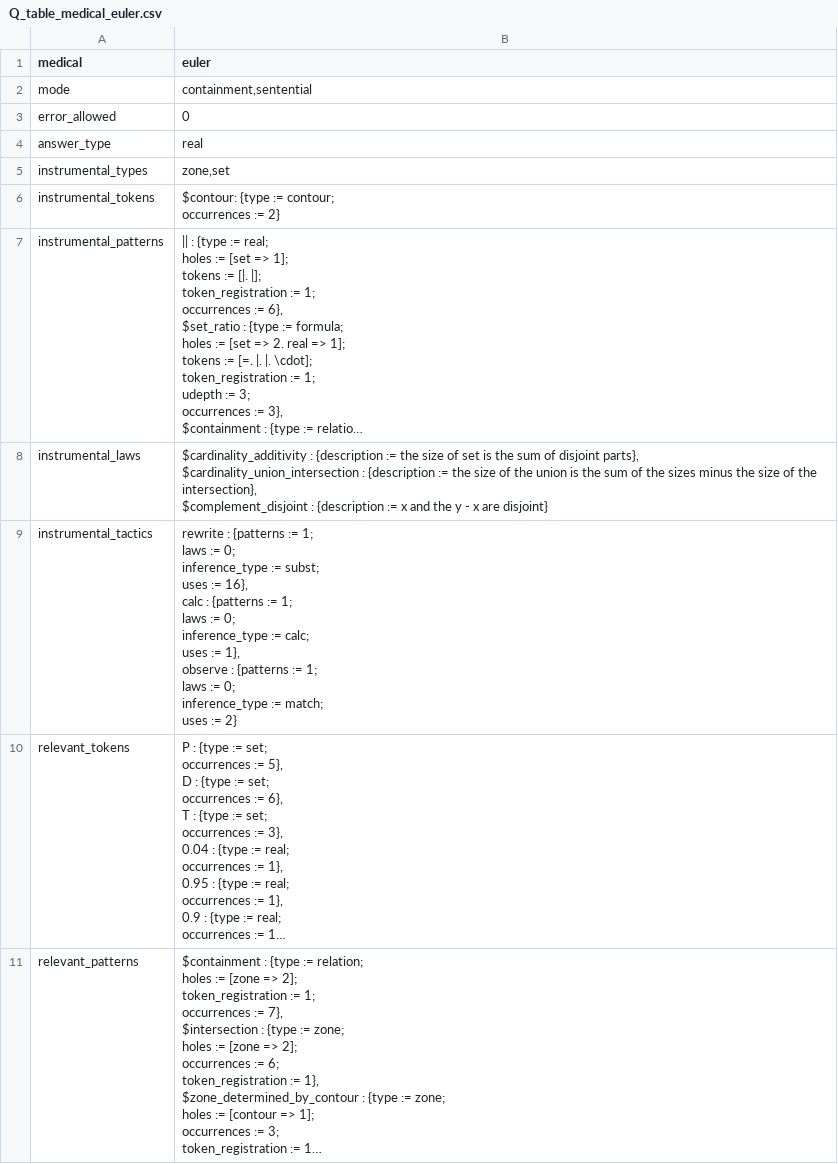
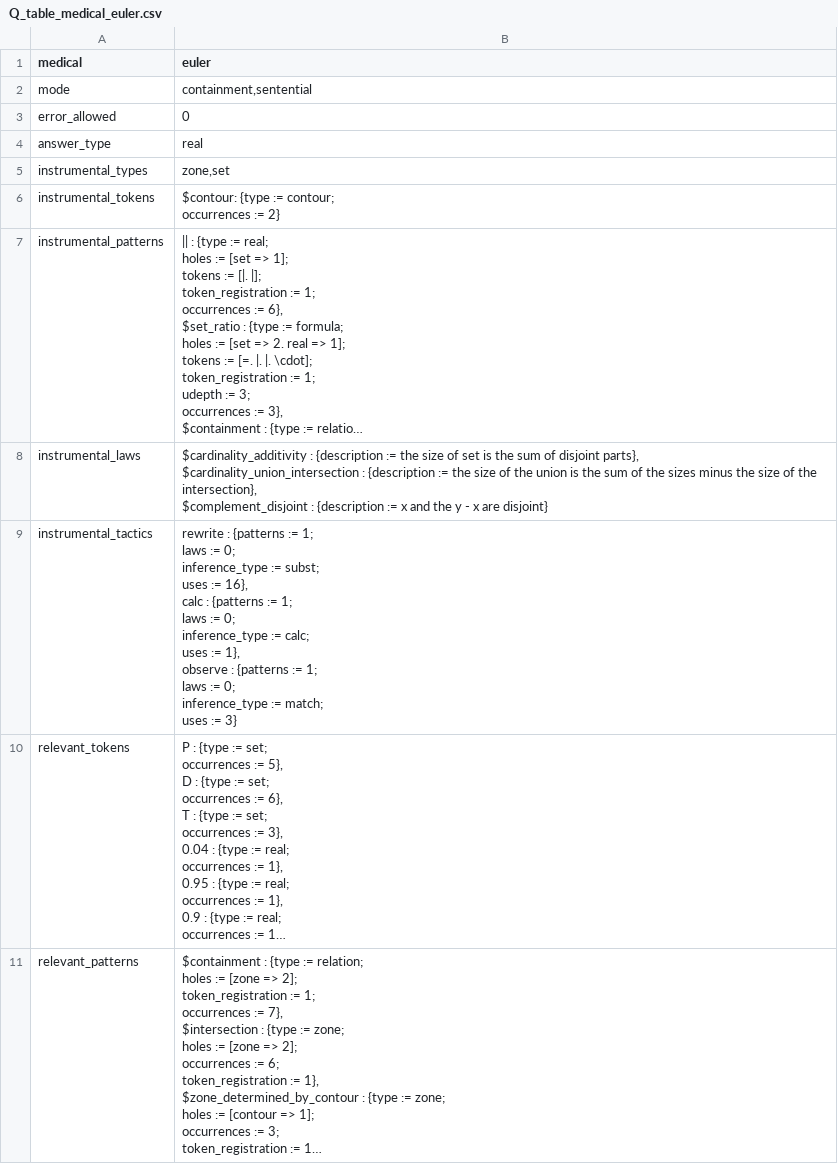
Before and after one commit to rep2rep/robin, a CSV file: tables/Q_table_medical_euler.csv, drawn as a sheet; long unchanged cells end in …; the diff names each change by its address in the sheet, - before the commit and + after, or states it on an @@ line.

Commit message:
corrected table

```diff
--- a/tables/Q_table_medical_euler.csv
+++ b/tables/Q_table_medical_euler.csv
-B9 (euler): …uses := 2}
+B9 (euler): …uses := 3}
```
